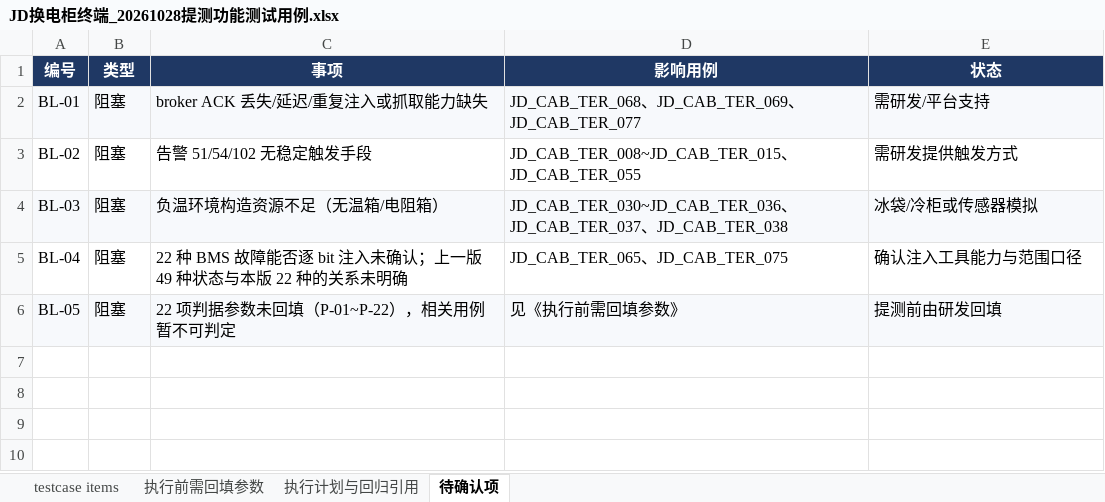
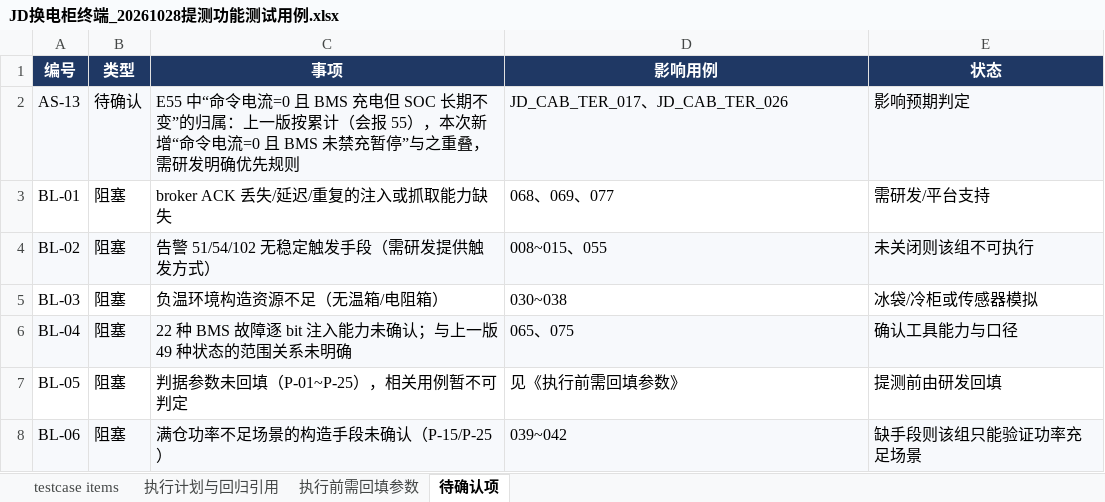
Before and after one commit to fsavsv/test01, an Excel workbook: JD换电柜终端_20261028提测功能测试用例.xlsx, sheet 待确认项, drawn as a sheet; values as stored, in another font and other column widths than the file's, no borders; charts and pictures not drawn; addresses are those after the commit; the diff names each change by its address in the sheet, - before the commit and + after, or states it on an @@ line.

```diff
--- a/JD换电柜终端_20261028提测功能测试用例.xlsx (sheet 待确认项)
+++ b/JD换电柜终端_20261028提测功能测试用例.xlsx (sheet 待确认项)
@@ sheet tab order changed: testcase items | 执行计划与回归引用 | 执行前需回填参数 | 待确认项 @@
+row 2: AS-13 | 待确认 | E55 中“命令电流=0 且 BMS 充电但 SOC 长期不变”的归属：上一版按累计（会报 55），本次新增“命令电流=0 且 BMS 未禁充暂停”与之重叠，需研发明确优先规则 | JD_CAB_TER_017、JD_CAB_TER_026 | 影响预期判定
-A3:E3 fill: #F7F9FC
+A3:E3 fill: none
-C3 (事项): broker ACK 丢失/延迟/重复注入或抓取能力缺失
+C3 (事项): broker ACK 丢失/延迟/重复的注入或抓取能力缺失
-D3 (影响用例): JD_CAB_TER_068、JD_CAB_TER_069、JD_CAB_TER_077
+D3 (影响用例): 068、069、077
-A4:E4 fill: none
+A4:E4 fill: #F7F9FC
-C4 (事项): 告警 51/54/102 无稳定触发手段
+C4 (事项): 告警 51/54/102 无稳定触发手段（需研发提供触发方式）
-D4 (影响用例): JD_CAB_TER_008~JD_CAB_TER_015、JD_CAB_TER_055
+D4 (影响用例): 008~015、055
-E4 (状态): 需研发提供触发方式
+E4 (状态): 未关闭则该组不可执行
-A5:E5 fill: #F7F9FC
+A5:E5 fill: none
-D5 (影响用例): JD_CAB_TER_030~JD_CAB_TER_036、JD_CAB_TER_037、JD_CAB_TER_038
+D5 (影响用例): 030~038
-A6:E6 fill: none
+A6:E6 fill: #F7F9FC
-C6 (事项): …BMS 故障能否逐 bit 注入未确认；上一版 49 种状态与本版 22 种的关系未明…
+C6 (事项): …BMS 故障逐 bit 注入能力未确认；与上一版 49 种状态的范围关系未明…
-D6 (影响用例): JD_CAB_TER_065、JD_CAB_TER_075
+D6 (影响用例): 065、075
-E6 (状态): 确认注入工具能力与范围口径
+E6 (状态): 确认工具能力与口径
-A7:E7 fill: #F7F9FC
+A7:E7 fill: none
-C7 (事项): 22 项判据参数未回填（P-01~P-22），相关用例暂不可判定
+C7 (事项): 判据参数未回填（P-01~P-25），相关用例暂不可判定
+row 8: BL-06 | 阻塞 | 满仓功率不足场景的构造手段未确认（P-15/P-25） | 039~042 | 缺手段则该组只能验证功率充足场景
```
Also changed, not shown: sheet testcase items, sheet 执行前需回填参数, sheet 执行计划与回归引用, charts or pictures.
